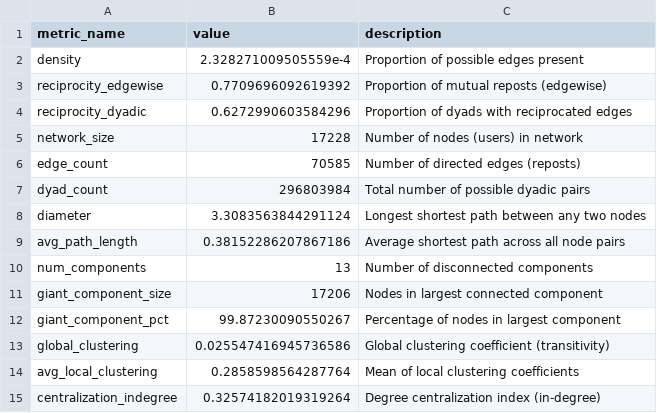
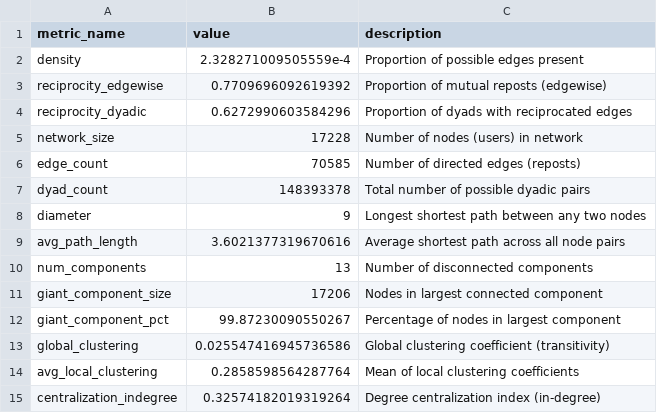
Before and after one commit to sba22230/BlueSkyNetWorks, a CSV file: graphs/network_metrics.csv, drawn as a sheet.

Commit message:
Adding network metrics

```diff
--- a/graphs/network_metrics.csv
+++ b/graphs/network_metrics.csv
@@ -6,5 +6,5 @@ network_size,17228,Number of nodes (users) in network
 edge_count,70585,Number of directed edges (reposts)
-dyad_count,296803984,Total number of possible dyadic pairs
-diameter,3.3083563844291124,Longest shortest path between any two nodes
-avg_path_length,0.38152286207867186,Average shortest path across all node pairs
+dyad_count,148393378,Total number of possible dyadic pairs
+diameter,9,Longest shortest path between any two nodes
+avg_path_length,3.6021377319670616,Average shortest path across all node pairs
 num_components,13,Number of disconnected components
```
Also changed, not shown: 3 other files.
